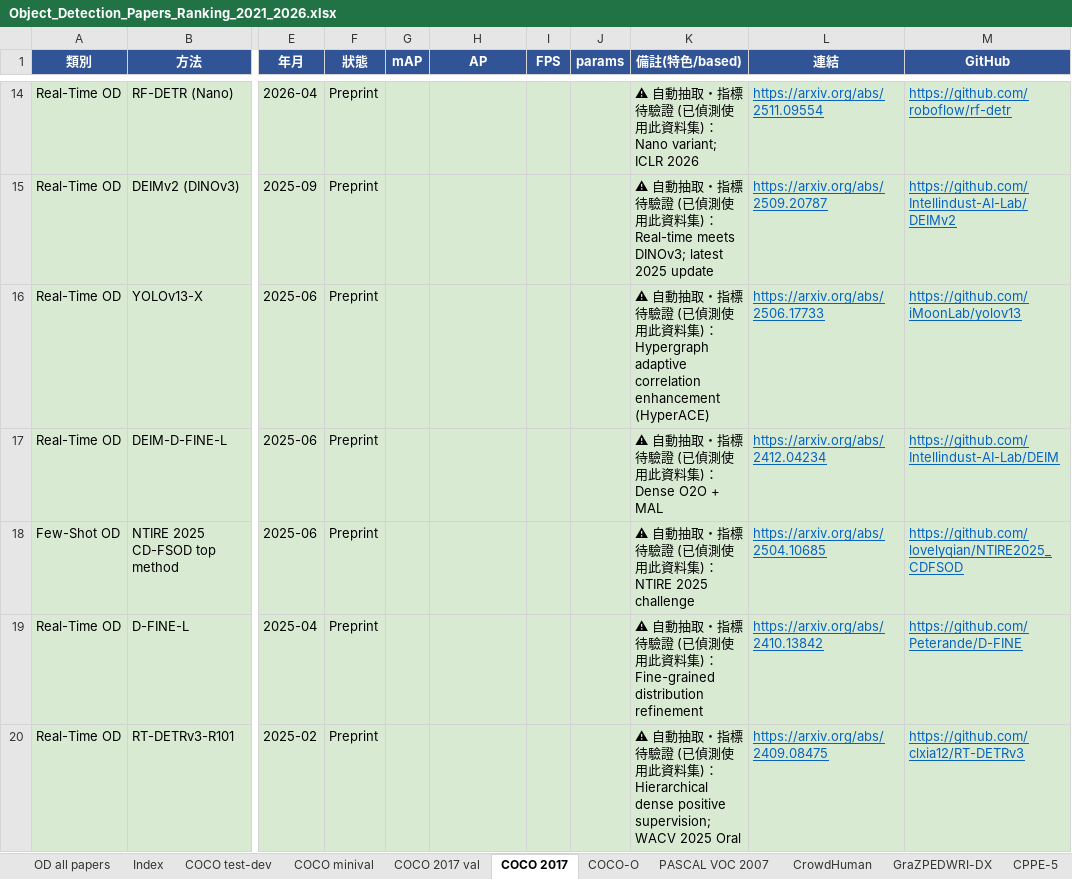
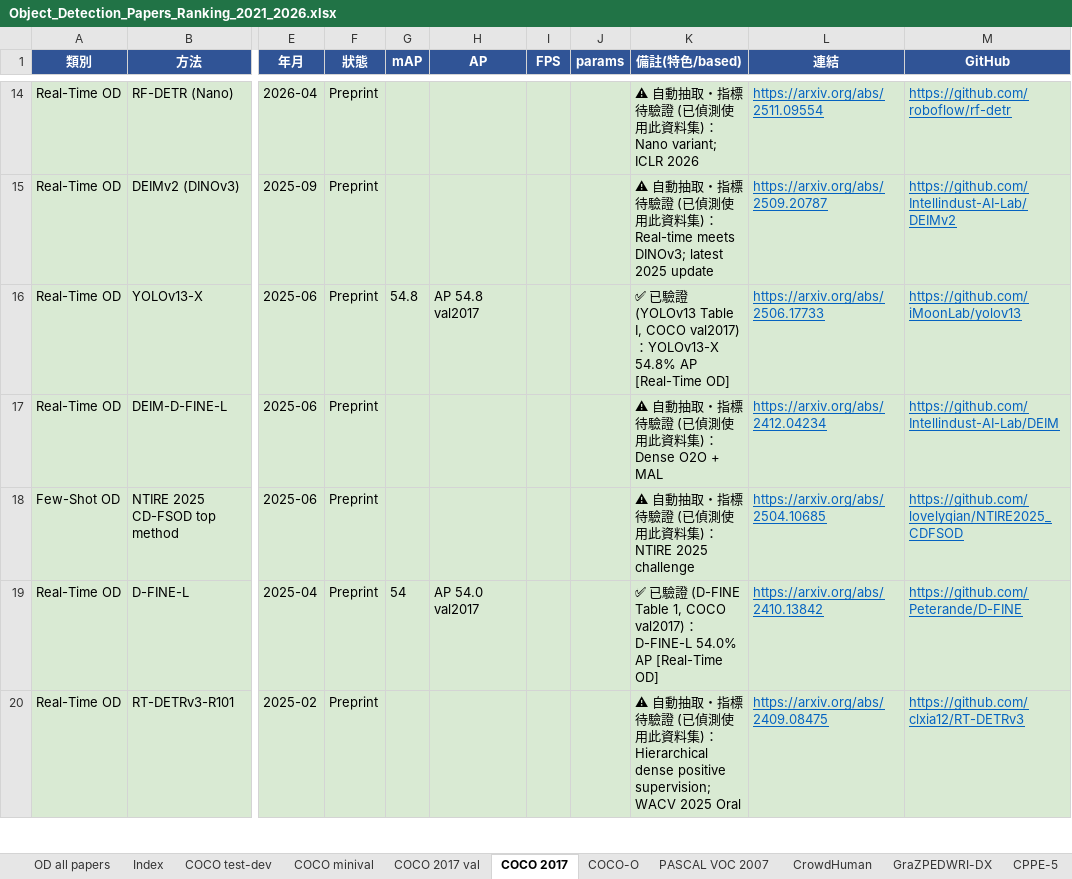
Before and after one commit to 112378074/NTUT-IVI-Lab--SOTA-Literature-Viewer, an Excel workbook: Object_Detection_Papers_Ranking_2021_2026.xlsx, sheet COCO 2017, drawn as a sheet; only a part is shown, gaps mark what is left out; values as stored, in another font and other column widths than the file's, no borders; the diff covers the shown part only; the diff names each change by its address in the sheet, - before the commit and + after, or states it on an @@ line.

```diff
--- a/Object_Detection_Papers_Ranking_2021_2026.xlsx (sheet COCO 2017)
+++ b/Object_Detection_Papers_Ranking_2021_2026.xlsx (sheet COCO 2017)
-G16 (mAP): (empty)
+G16 (mAP): 54.8
-H16 (AP): (empty)
+H16 (AP): AP 54.8 val2017
-K16 (備註(特色/based)): ⚠ 自動抽取・指標待驗證 (已偵測使用此資料集)：Hypergraph adaptive correlation enhancement (HyperACE)
+K16 (備註(特色/based)): ✅ 已驗證 (YOLOv13 Table I, COCO val2017)：YOLOv13-X 54.8% AP [Real-Time OD]
-G19 (mAP): (empty)
+G19 (mAP): 54
-H19 (AP): (empty)
+H19 (AP): AP 54.0 val2017
-K19 (備註(特色/based)): ⚠ 自動抽取・指標待驗證 (已偵測使用此資料集)：Fine-grained distribution refinement
+K19 (備註(特色/based)): ✅ 已驗證 (D-FINE Table 1, COCO val2017)：D-FINE-L 54.0% AP [Real-Time OD]
```
Also changed, not shown: 18 edited cells elsewhere in this sheet, sheet COCO 2017 val, sheet COCO test-dev, 3 other files.
